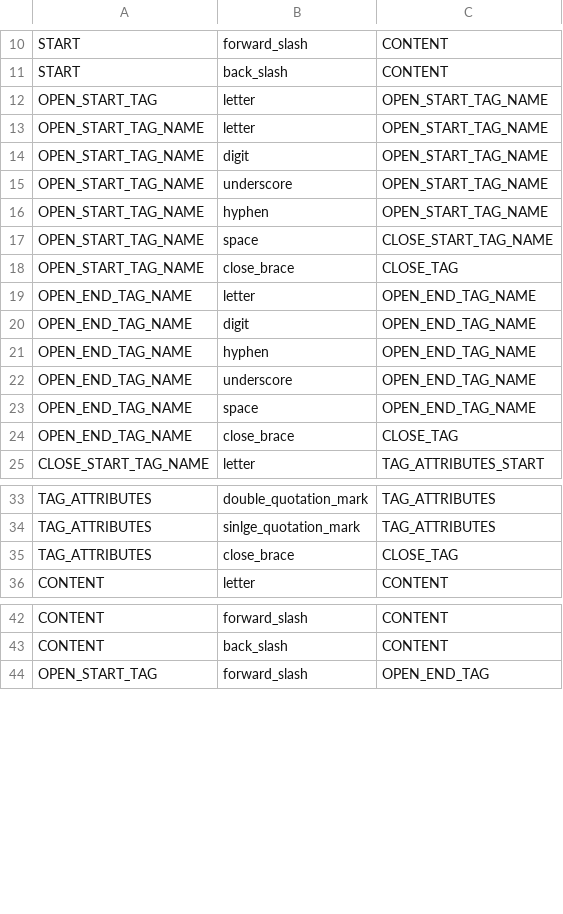
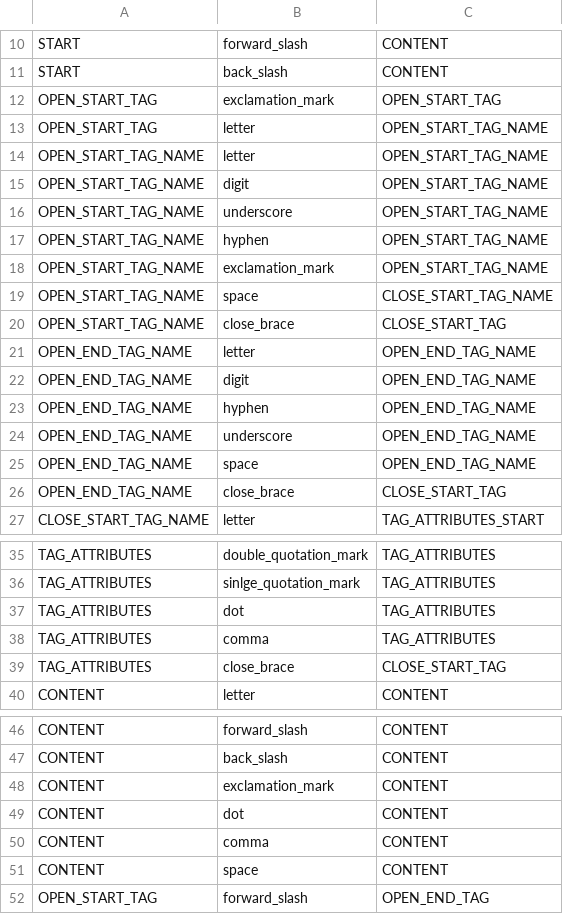
Before and after one commit to LaytonWashburn/PythonHTMLParser, a CSV file: src/tables/transition_table_new.csv, drawn as a sheet; only a part is shown, gaps mark what is left out; the diff covers the shown part only.

```diff
--- a/src/tables/transition_table_new.csv
+++ b/src/tables/transition_table_new.csv
@@ -11,2 +11,3 @@ START,forward_slash,CONTENT
 START,back_slash,CONTENT
+OPEN_START_TAG,exclamation_mark,OPEN_START_TAG
 OPEN_START_TAG,letter,OPEN_START_TAG_NAME
@@ -16,4 +17,5 @@ OPEN_START_TAG_NAME,underscore,OPEN_START_TAG_NAME
 OPEN_START_TAG_NAME,hyphen,OPEN_START_TAG_NAME
+OPEN_START_TAG_NAME,exclamation_mark,OPEN_START_TAG_NAME
 OPEN_START_TAG_NAME,space,CLOSE_START_TAG_NAME
-OPEN_START_TAG_NAME,close_brace,CLOSE_TAG
+OPEN_START_TAG_NAME,close_brace,CLOSE_START_TAG
 OPEN_END_TAG_NAME,letter,OPEN_END_TAG_NAME
@@ -23,3 +25,3 @@ OPEN_END_TAG_NAME,underscore,OPEN_END_TAG_NAME
 OPEN_END_TAG_NAME,space,OPEN_END_TAG_NAME
-OPEN_END_TAG_NAME,close_brace,CLOSE_TAG
+OPEN_END_TAG_NAME,close_brace,CLOSE_START_TAG
 CLOSE_START_TAG_NAME,letter,TAG_ATTRIBUTES_START
@@ -34,3 +36,5 @@ TAG_ATTRIBUTES,double_quotation_mark,TAG_ATTRIBUTES
 TAG_ATTRIBUTES,sinlge_quotation_mark,TAG_ATTRIBUTES
-TAG_ATTRIBUTES,close_brace,CLOSE_TAG
+TAG_ATTRIBUTES,dot,TAG_ATTRIBUTES
+TAG_ATTRIBUTES,comma,TAG_ATTRIBUTES
+TAG_ATTRIBUTES,close_brace,CLOSE_START_TAG
 CONTENT,letter,CONTENT
@@ -43,2 +47,6 @@ CONTENT,forward_slash,CONTENT
 CONTENT,back_slash,CONTENT
+CONTENT,exclamation_mark,CONTENT
+CONTENT,dot,CONTENT
+CONTENT,comma,CONTENT
+CONTENT,space,CONTENT
 OPEN_START_TAG,forward_slash,OPEN_END_TAG
```
Also changed, not shown: 1 edited cell elsewhere in this file, 9 other files.
